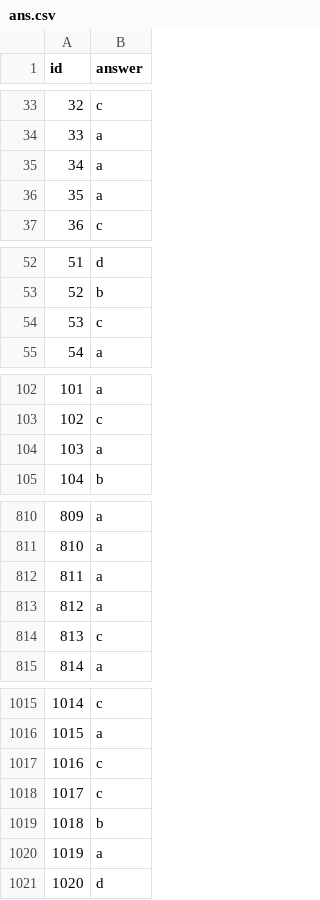
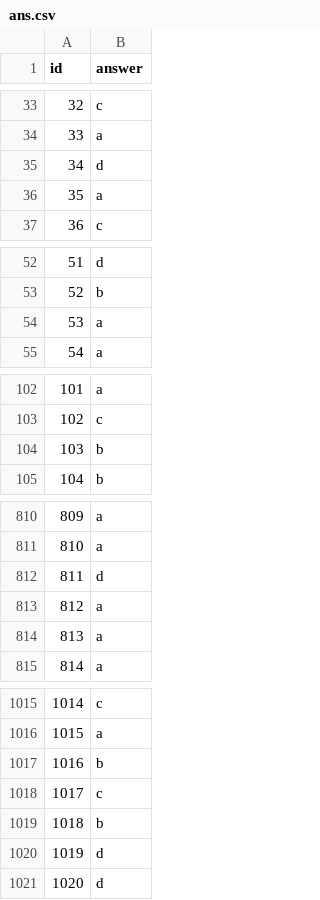
Before and after one commit to ChunYoLin/MLDS2017, a CSV file: hw1/ans.csv, drawn as a sheet; only a part is shown, gaps mark what is left out; the diff covers the shown part only.

```diff
--- a/hw1/ans.csv
+++ b/hw1/ans.csv
@@ -34,3 +34,3 @@ id,answer
 33,a
-34,a
+34,d
 35,a
@@ -53,3 +53,3 @@ id,answer
 52,b
-53,c
+53,a
 54,a
@@ -103,3 +103,3 @@ id,answer
 102,c
-103,a
+103,b
 104,b
@@ -811,5 +811,5 @@ id,answer
 810,a
-811,a
+811,d
 812,a
-813,c
+813,a
 814,a
@@ -1016,6 +1016,6 @@ id,answer
 1015,a
-1016,c
+1016,b
 1017,c
 1018,b
-1019,a
+1019,d
 1020,d
```
Also changed, not shown: 46 edited cells elsewhere in this file, 2 other files.
